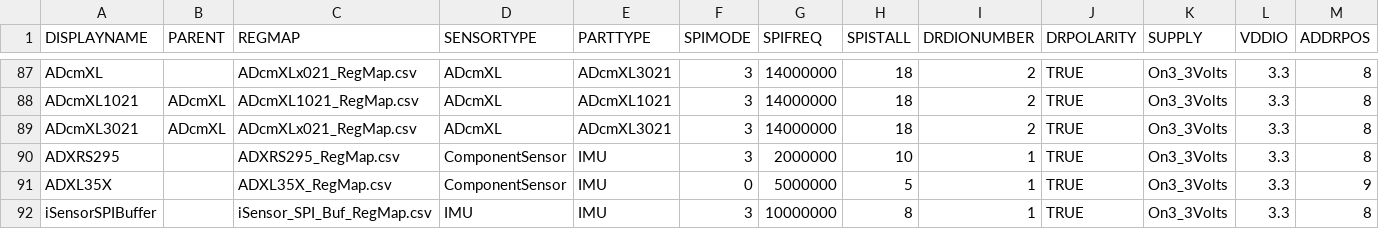
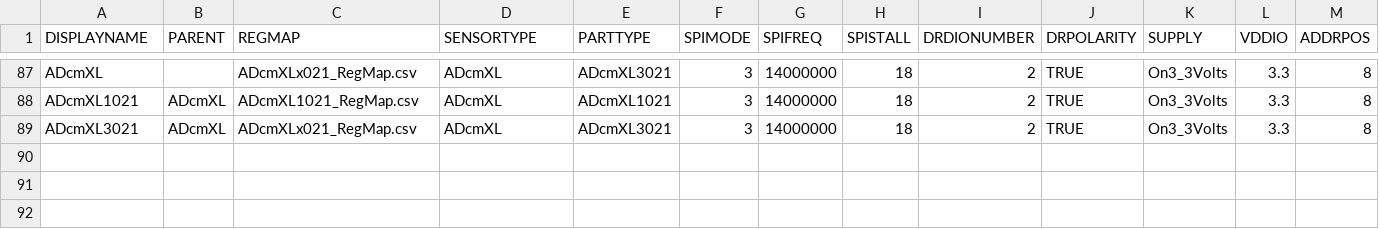
Before and after one commit to analogdevicesinc/iSensor-FX3-Eval, a CSV file: src/UserConfig/dut_personalities.csv, drawn as a sheet; only a part is shown, gaps mark what is left out; rows hold the shown columns only; the diff names each change by its address in the sheet, - before the commit and + after, or states it on an @@ line.

Commit message:
Removed iSensorSPIBuffer and components from personality definition. All worked, but are not well supported via hardware and not recommended. Regmap definition files are remaining in the repo

```diff
--- a/src/UserConfig/dut_personalities.csv
+++ b/src/UserConfig/dut_personalities.csv
-row 90: ADXRS295 |  | ADXRS295_RegMap.csv | ComponentSensor | IMU | 3 | 2000000 | 10 | 1 | TRUE | On3_3Volts | 3.3 | 8
-row 91: ADXL35X |  | ADXL35X_RegMap.csv | ComponentSensor | IMU | 0 | 5000000 | 5 | 1 | TRUE | On3_3Volts | 3.3 | 9
-row 92: iSensorSPIBuffer |  | iSensor_SPI_Buf_RegMap.csv | IMU | IMU | 3 | 10000000 | 8 | 1 | TRUE | On3_3Volts | 3.3 | 8
```
